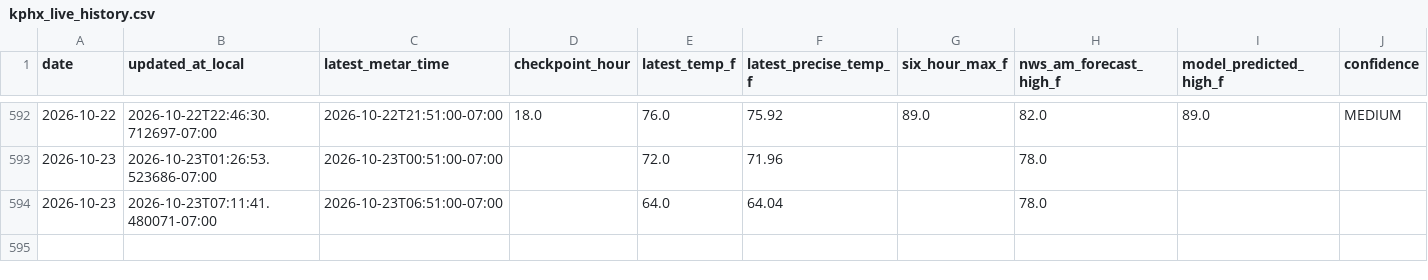
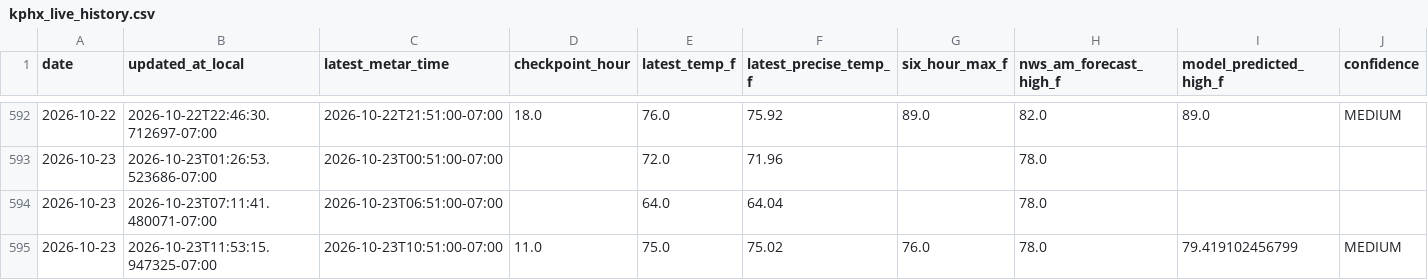
Before and after one commit to capecodbeachgirl/kphx-live-model, a CSV file: data/live/kphx_live_history.csv, drawn as a sheet; only a part is shown, gaps mark what is left out; rows hold the shown columns only; the diff names each change by its address in the sheet, - before the commit and + after, or states it on an @@ line.

```diff
--- a/data/live/kphx_live_history.csv
+++ b/data/live/kphx_live_history.csv
+row 595: 2026-10-23 | 2026-10-23T11:53:15.947325-07:00 | 2026-10-23T10:51:00-07:00 | 11.0 | 75.0 | 75.02 | 76.0 | 78.0 | 79.419102456799 | MEDIUM
```
Also changed, not shown: 3 other files.
